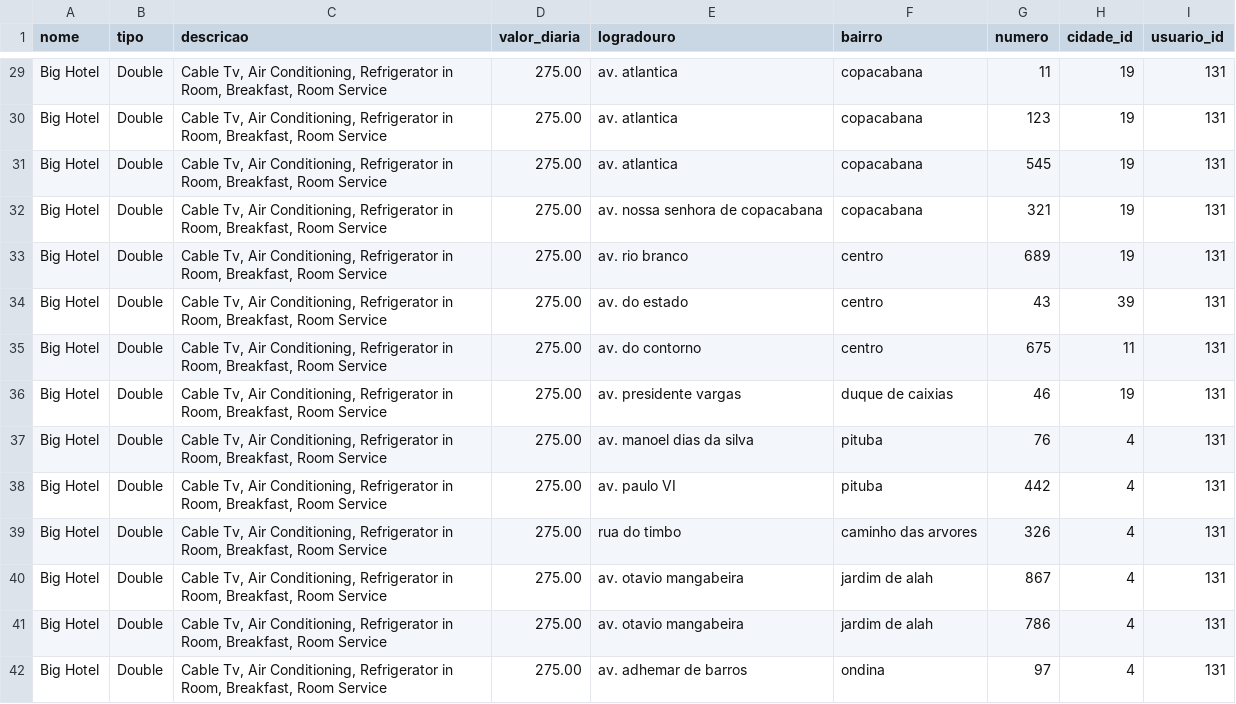
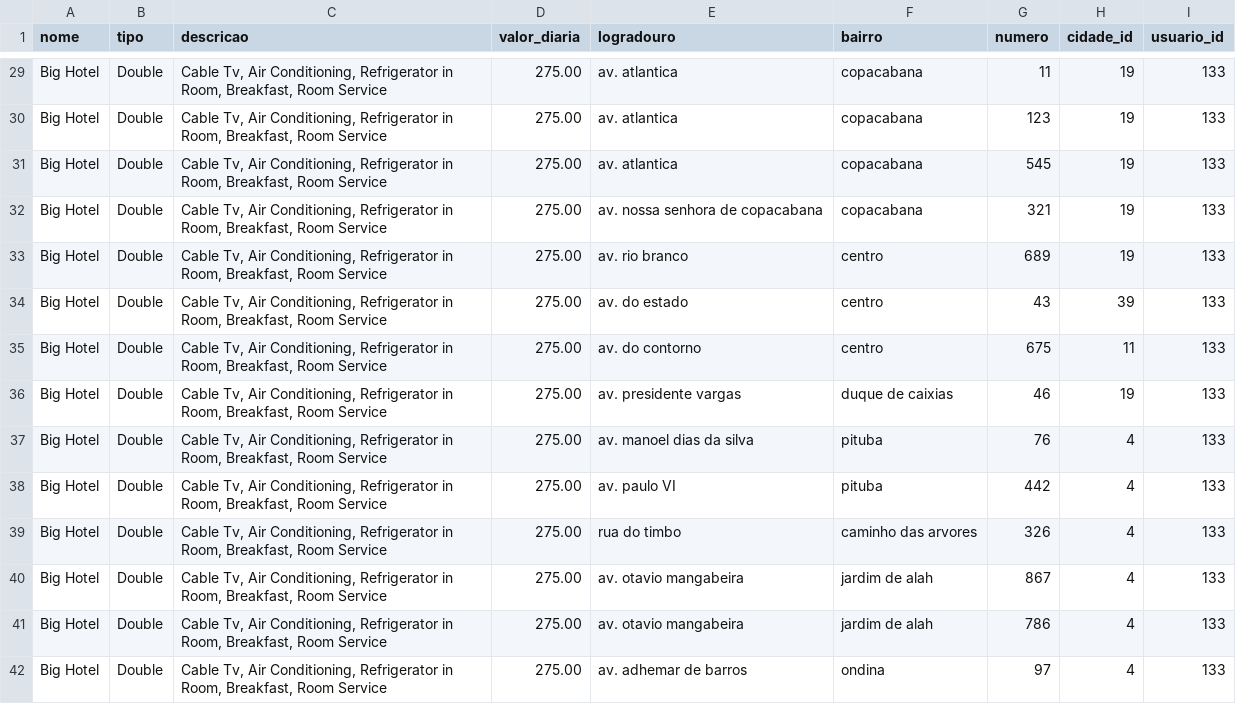
Before and after one commit to Guilera/mata60_database, a CSV file: Scripts/hospedagens.csv, drawn as a sheet; only a part is shown, gaps mark what is left out; the diff covers the shown part only; the diff names each change by its address in the sheet, - before the commit and + after, or states it on an @@ line.

```diff
--- a/Scripts/hospedagens.csv
+++ b/Scripts/hospedagens.csv
-I29:I42 (usuario_id): 131
+I29:I42 (usuario_id): 133
```
Also changed, not shown: 48 edited cells elsewhere in this file, Scripts/eventos.csv.
